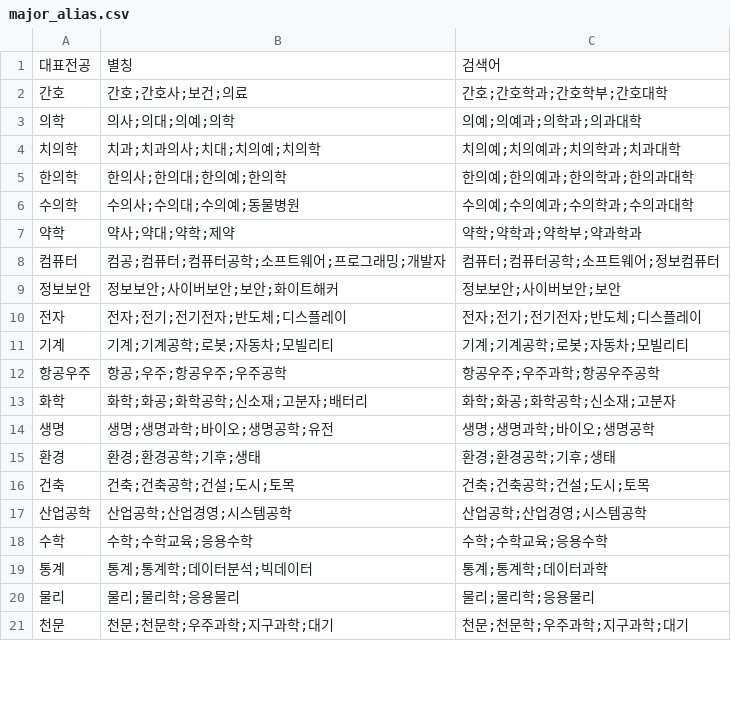
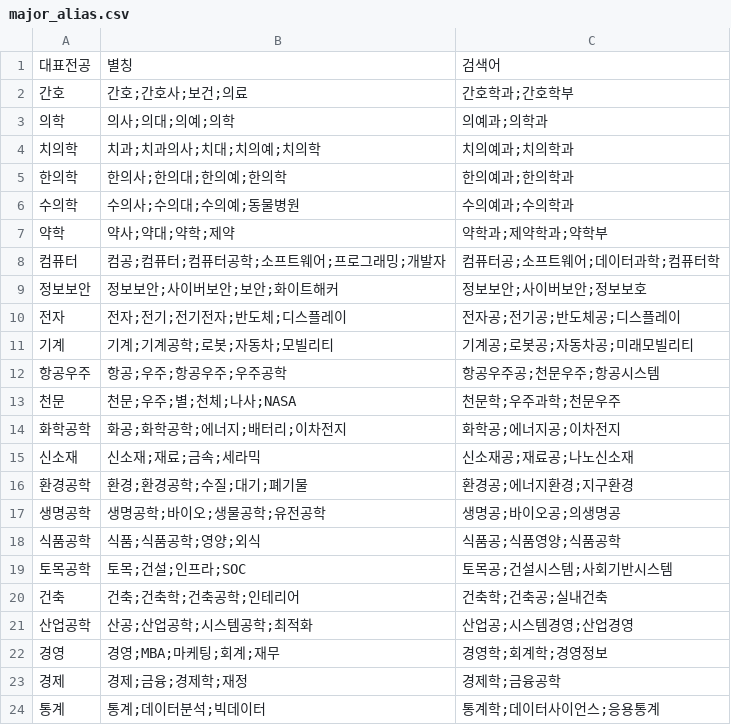
Before and after one commit to musabi53010/search, a CSV file: major_alias.csv, drawn as a sheet; only a part is shown; the diff covers the shown part only.

Commit message:
Add files via upload

```diff
--- a/major_alias.csv
+++ b/major_alias.csv
@@ -1,21 +1,24 @@
 대표전공,별칭,검색어
-간호,간호;간호사;보건;의료,간호;간호학과;간호학부;간호대학
-의학,의사;의대;의예;의학,의예;의예과;의학과;의과대학
-치의학,치과;치과의사;치대;치의예;치의학,치의예;치의예과;치의학과;치과대학
-한의학,한의사;한의대;한의예;한의학,한의예;한의예과;한의학과;한의과대학
-수의학,수의사;수의대;수의예;동물병원,수의예;수의예과;수의학과;수의과대학
-약학,약사;약대;약학;제약,약학;약학과;약학부;약과학과
-컴퓨터,컴공;컴퓨터;컴퓨터공학;소프트웨어;프로그래밍;개발자,컴퓨터;컴퓨터공학;소프트웨어;정보컴퓨터
-정보보안,정보보안;사이버보안;보안;화이트해커,정보보안;사이버보안;보안
-전자,전자;전기;전기전자;반도체;디스플레이,전자;전기;전기전자;반도체;디스플레이
-기계,기계;기계공학;로봇;자동차;모빌리티,기계;기계공학;로봇;자동차;모빌리티
-항공우주,항공;우주;항공우주;우주공학,항공우주;우주과학;항공우주공학
-화학,화학;화공;화학공학;신소재;고분자;배터리,화학;화공;화학공학;신소재;고분자
-생명,생명;생명과학;바이오;생명공학;유전,생명;생명과학;바이오;생명공학
-환경,환경;환경공학;기후;생태,환경;환경공학;기후;생태
-건축,건축;건축공학;건설;도시;토목,건축;건축공학;건설;도시;토목
-산업공학,산업공학;산업경영;시스템공학,산업공학;산업경영;시스템공학
-수학,수학;수학교육;응용수학,수학;수학교육;응용수학
-통계,통계;통계학;데이터분석;빅데이터,통계;통계학;데이터과학
-물리,물리;물리학;응용물리,물리;물리학;응용물리
-천문,천문;천문학;우주과학;지구과학;대기,천문;천문학;우주과학;지구과학;대기
+간호,간호;간호사;보건;의료,간호학과;간호학부
+의학,의사;의대;의예;의학,의예과;의학과
+치의학,치과;치과의사;치대;치의예;치의학,치의예과;치의학과
+한의학,한의사;한의대;한의예;한의학,한의예과;한의학과
+수의학,수의사;수의대;수의예;동물병원,수의예과;수의학과
+약학,약사;약대;약학;제약,약학과;제약학과;약학부
+컴퓨터,컴공;컴퓨터;컴퓨터공학;소프트웨어;프로그래밍;개발자,컴퓨터공;소프트웨어;데이터과학;컴퓨터학
+정보보안,정보보안;사이버보안;보안;화이트해커,정보보안;사이버보안;정보보호
+전자,전자;전기;전기전자;반도체;디스플레이,전자공;전기공;반도체공;디스플레이
+기계,기계;기계공학;로봇;자동차;모빌리티,기계공;로봇공;자동차공;미래모빌리티
+항공우주,항공;우주;항공우주;우주공학,항공우주공;천문우주;항공시스템
+천문,천문;우주;별;천체;나사;NASA,천문학;우주과학;천문우주
+화학공학,화공;화학공학;에너지;배터리;이차전지,화학공;에너지공;이차전지
+신소재,신소재;재료;금속;세라믹,신소재공;재료공;나노신소재
+환경공학,환경;환경공학;수질;대기;폐기물,환경공;에너지환경;지구환경
+생명공학,생명공학;바이오;생물공학;유전공학,생명공;바이오공;의생명공
+식품공학,식품;식품공학;영양;외식,식품공;식품영양;식품공학
+토목공학,토목;건설;인프라;SOC,토목공;건설시스템;사회기반시스템
+건축,건축;건축학;건축공학;인테리어,건축학;건축공;실내건축
+산업공학,산공;산업공학;시스템공학;최적화,산업공;시스템경영;산업경영
+경영,경영;MBA;마케팅;회계;재무,경영학;회계학;경영정보
+경제,경제;금융;경제학;재정,경제학;금융공학
+통계,통계;데이터분석;빅데이터,통계학;데이터사이언스;응용통계
```
Also changed, not shown: 3 added rows, 7 removed rows and 2 edited cells elsewhere in this file.
